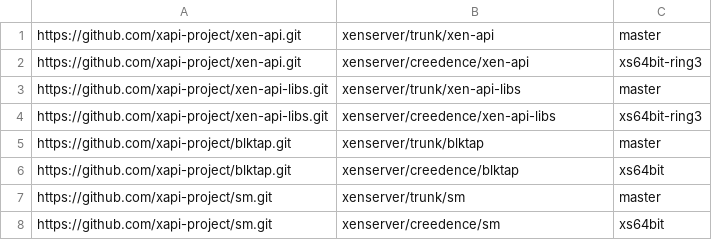
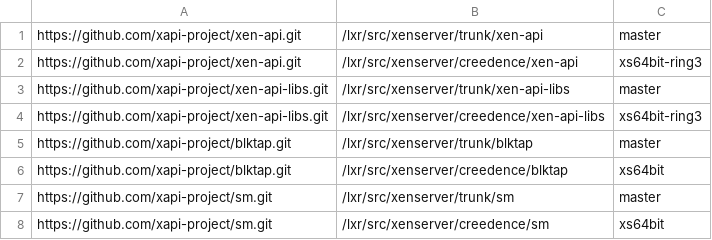
Before and after one commit to philippegabriel/lxr_scripts, a CSV file: repos.csv, drawn as a sheet.

```diff
--- a/repos.csv
+++ b/repos.csv
@@ -1,8 +1,8 @@
-https://github.com/xapi-project/xen-api.git,xenserver/trunk/xen-api,master
-https://github.com/xapi-project/xen-api.git,xenserver/creedence/xen-api,xs64bit-ring3
-https://github.com/xapi-project/xen-api-libs.git,xenserver/trunk/xen-api-libs,master
-https://github.com/xapi-project/xen-api-libs.git,xenserver/creedence/xen-api-libs,xs64bit-ring3
-https://github.com/xapi-project/blktap.git,xenserver/trunk/blktap,master
-https://github.com/xapi-project/blktap.git,xenserver/creedence/blktap,xs64bit
-https://github.com/xapi-project/sm.git,xenserver/trunk/sm,master
-https://github.com/xapi-project/sm.git,xenserver/creedence/sm,xs64bit
+https://github.com/xapi-project/xen-api.git,/lxr/src/xenserver/trunk/xen-api,master
+https://github.com/xapi-project/xen-api.git,/lxr/src/xenserver/creedence/xen-api,xs64bit-ring3
+https://github.com/xapi-project/xen-api-libs.git,/lxr/src/xenserver/trunk/xen-api-libs,master
+https://github.com/xapi-project/xen-api-libs.git,/lxr/src/xenserver/creedence/xen-api-libs,xs64bit-ring3
+https://github.com/xapi-project/blktap.git,/lxr/src/xenserver/trunk/blktap,master
+https://github.com/xapi-project/blktap.git,/lxr/src/xenserver/creedence/blktap,xs64bit
+https://github.com/xapi-project/sm.git,/lxr/src/xenserver/trunk/sm,master
+https://github.com/xapi-project/sm.git,/lxr/src/xenserver/creedence/sm,xs64bit
```
Also changed, not shown: 2 other files.
